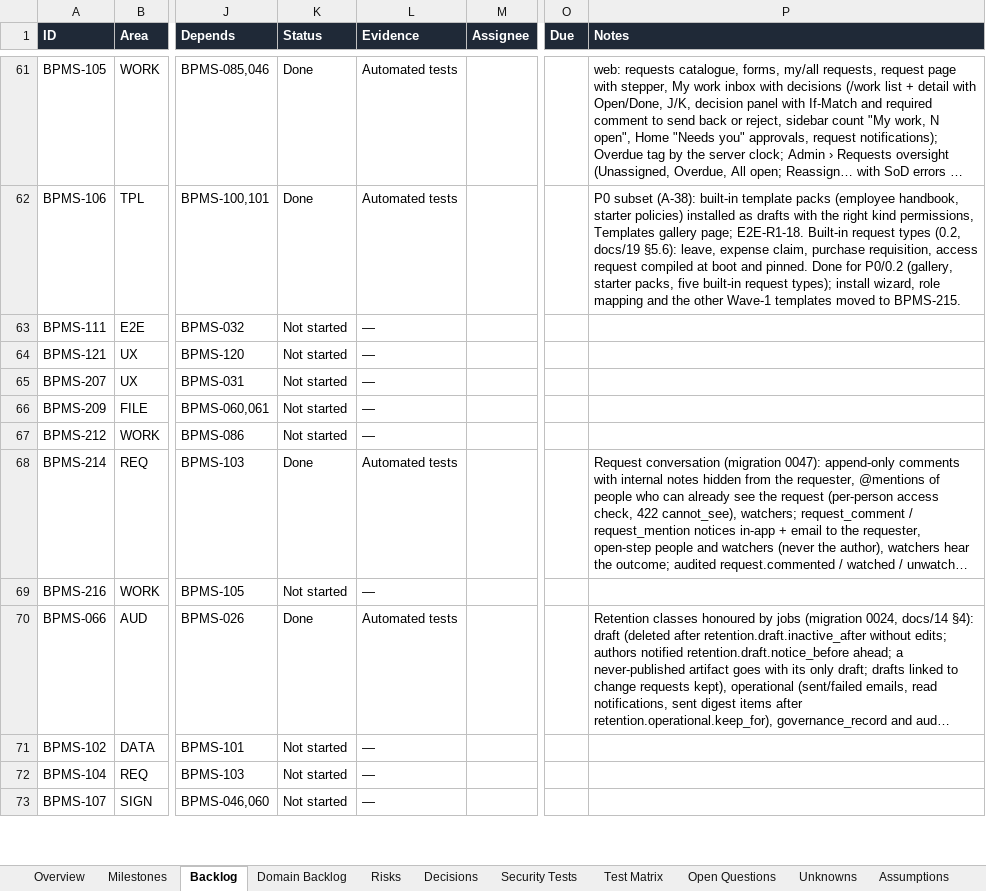
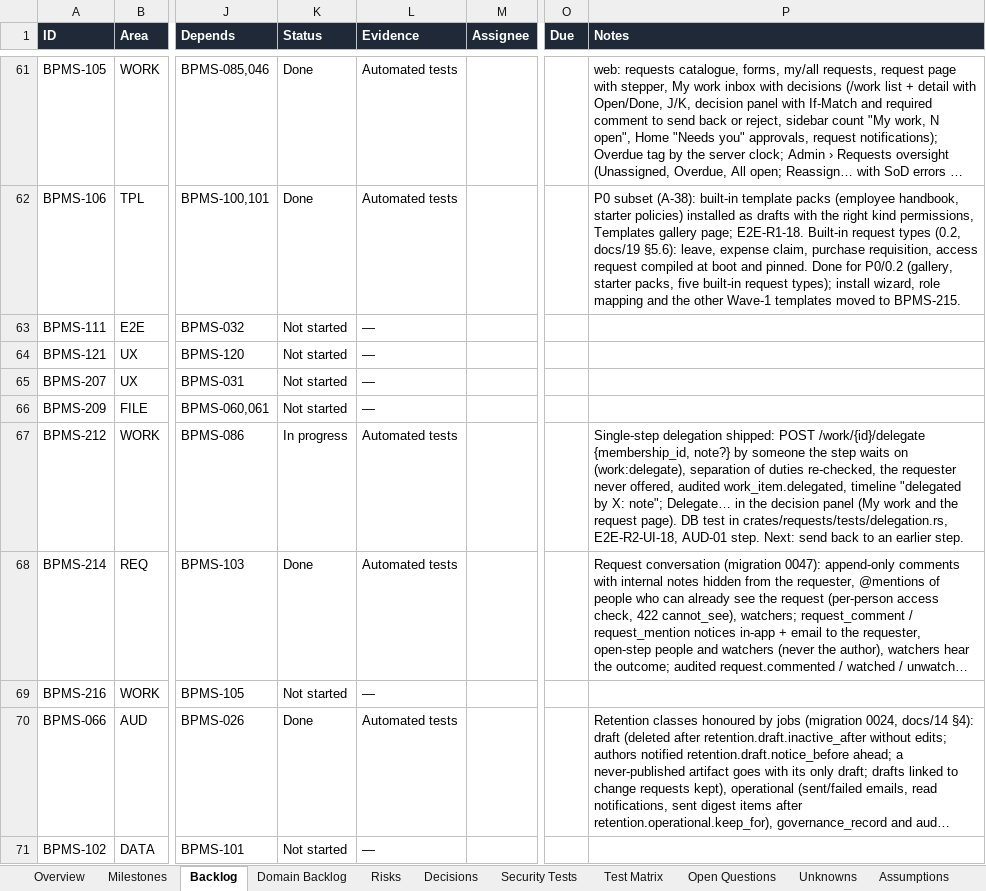
Before and after one commit to CasualOffice/Procera, an Excel workbook: trackers/Delivery_Tracker.xlsx, sheet Backlog, drawn as a sheet; only a part is shown, gaps mark what is left out; the shorter side is filled out with more unchanged rows; long unchanged cells end in …; values as stored, in another font and other column widths than the file's, no borders; conditional formats and table styles not drawn; the diff names each change by its address in the sheet, - before the commit and + after, or states it on an @@ line.

Commit message:
feat(BPMS-212): delegate a single step to a colleague
POST /work/{id}/delegate {membership_id, note?}: only someone the step waits
on (work:delegate); separation of duties re-checked; the requester is never
offered; audited work_item.delegated; the timeline reads 'delegated by X:
note'. Shares the reassign path. Delegate… in the decision panel with a
person picker and optional note. DB test, E2E-R2-UI-18, AUD-01 step.

Signed-off-by: sachin sarwa <schnsrw@gmail.com>

```diff
--- a/trackers/Delivery_Tracker.xlsx (sheet Backlog)
+++ b/trackers/Delivery_Tracker.xlsx (sheet Backlog)
-K67 (Status): Not started
+K67 (Status): In progress
-L67 (Evidence): —
+L67 (Evidence): Automated tests
-P67 (Notes): (empty)
+P67 (Notes): Single-step delegation shipped: POST /work/{id}/delegate {membership_id, note?} by someone the step waits on (work:delegate), separation of duties re-checked, the requester never offered, audited work_item.delegated, timeline "delegated by X: note"; Delegate… in the decision panel (My work and the request page). DB test in crates/requests/tests/delegation.rs, E2E-R2-UI-18, AUD-01 step. Next: send back to an earlier step.
```
Also changed, not shown: sheet Domain Backlog, 16 other files.
